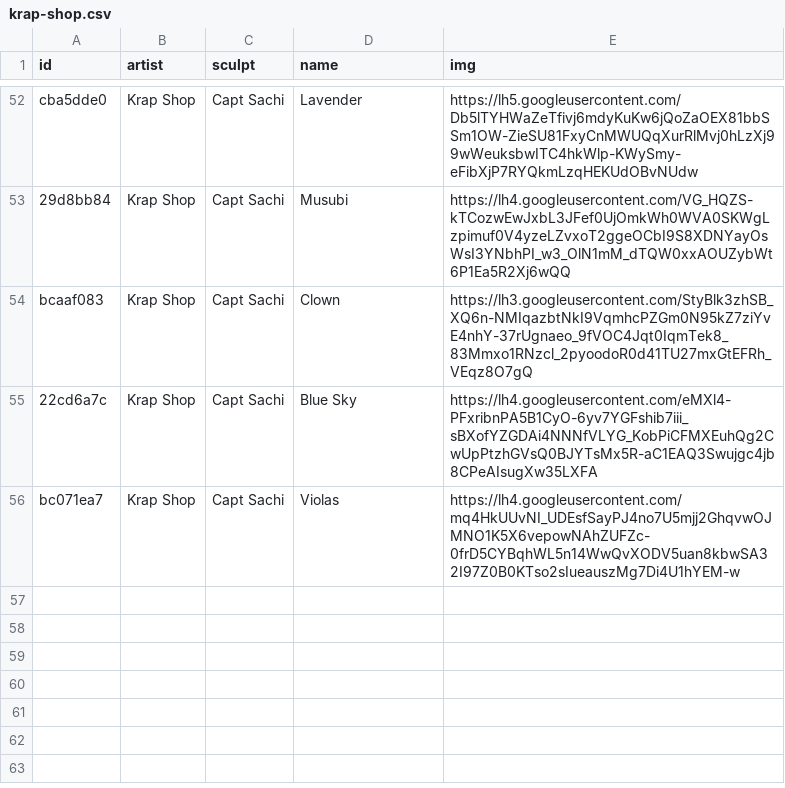
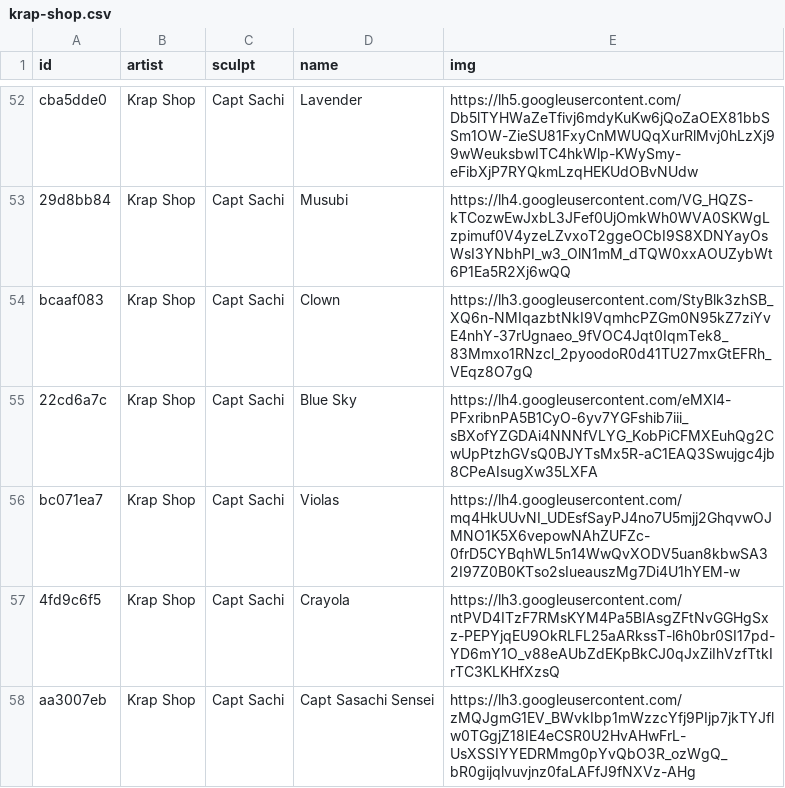
Before and after one commit to keycap-archivist/database, a CSV file: db/krap-shop.csv, drawn as a sheet; only a part is shown, gaps mark what is left out.

```diff
--- a/db/krap-shop.csv
+++ b/db/krap-shop.csv
@@ -56 +56,3 @@ bcaaf083,Krap Shop,Capt Sachi,Clown,https://lh3.googleusercontent.com/StyBlk3zhS
 bc071ea7,Krap Shop,Capt Sachi,Violas,https://lh4.googleusercontent.com/mq4HkUUvNI_UDEsfSayPJ4no7U5mjj2GhqvwOJMNO1K5X6vepowNAhZUFZc-0frD5CYBqhWL5n14WwQvXODV5uan8kbwSA32I97Z0B0KTso2sIueauszMg7Di4U1hYEM-w
+4fd9c6f5,Krap Shop,Capt Sachi,Crayola,https://lh3.googleusercontent.com/ntPVD4ITzF7RMsKYM4Pa5BIAsgZFtNvGGHgSxz-PEPYjqEU9OkRLFL25aARkssT-l6h0br0SI17pd-YD6mY1O_v88eAUbZdEKpBkCJ0qJxZiIhVzfTtkIrTC3KLKHfXzsQ
+aa3007eb,Krap Shop,Capt Sachi,Capt Sasachi Sensei,https://lh3.googleusercontent.com/zMQJgmG1EV_BWvkIbp1mWzzcYfj9PIjp7jkTYJflw0TGgjZ18IE4eCSR0U2HvAHwFrL-UsXSSIYYEDRMmg0pYvQbO3R_ozWgQ_bR0gijqlvuvjnz0faLAFfJ9fNXVz-AHg
```
Also changed, not shown: db/frumpzkeys.csv, db/miroticaps.csv, 9 other files.
